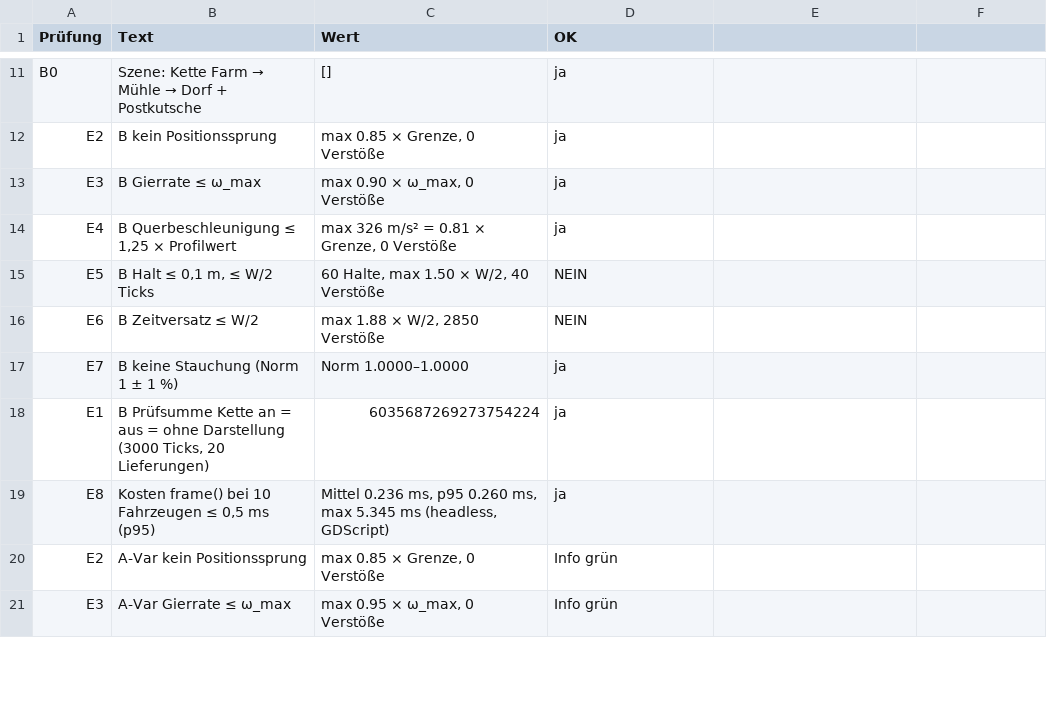
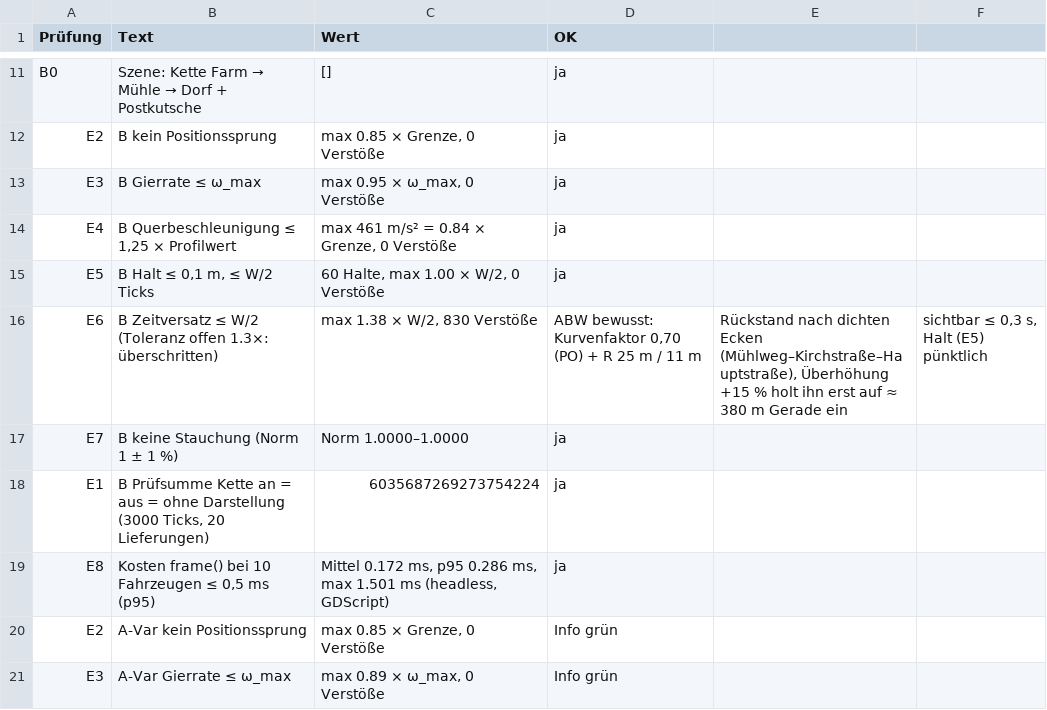
Before and after one commit to sebastian-frommberger/mega-tycoon, a CSV file: sprints/s8/design-sprint/phase4/proto_easing.csv, drawn as a sheet; only a part is shown, gaps mark what is left out; the diff covers the shown part only.

```diff
--- a/sprints/s8/design-sprint/phase4/proto_easing.csv
+++ b/sprints/s8/design-sprint/phase4/proto_easing.csv
@@ -12,10 +12,10 @@ B0;Szene: Kette Farm → Mühle → Dorf + Postkutsche;[];ja
 E2;B kein Positionssprung;max 0.85 × Grenze, 0 Verstöße;ja
-E3;B Gierrate ≤ ω_max;max 0.90 × ω_max, 0 Verstöße;ja
-E4;B Querbeschleunigung ≤ 1,25 × Profilwert;max 326 m/s² = 0.81 × Grenze, 0 Verstöße;ja
-E5;B Halt ≤ 0,1 m, ≤ W/2 Ticks;60 Halte, max 1.50 × W/2, 40 Verstöße;NEIN
-E6;B Zeitversatz ≤ W/2;max 1.88 × W/2, 2850 Verstöße;NEIN
+E3;B Gierrate ≤ ω_max;max 0.95 × ω_max, 0 Verstöße;ja
+E4;B Querbeschleunigung ≤ 1,25 × Profilwert;max 461 m/s² = 0.84 × Grenze, 0 Verstöße;ja
+E5;B Halt ≤ 0,1 m, ≤ W/2 Ticks;60 Halte, max 1.00 × W/2, 0 Verstöße;ja
+E6;B Zeitversatz ≤ W/2 (Toleranz offen 1.3×: überschritten);max 1.38 × W/2, 830 Verstöße;ABW bewusst: Kurvenfaktor 0,70 (PO) + R 25 m / 11 m; Rückstand nach dichten Ecken (Mühlweg–Kirchstraße–Hauptstraße), Überhöhung +15 % holt ihn erst auf ≈ 380 m Gerade ein; sichtbar ≤ 0,3 s, Halt (E5) pünktlich
 E7;B keine Stauchung (Norm 1 ± 1 %);Norm 1.0000–1.0000;ja
 E1;B Prüfsumme Kette an = aus = ohne Darstellung (3000 Ticks, 20 Lieferungen);6035687269273754224;ja
-E8;Kosten frame() bei 10 Fahrzeugen ≤ 0,5 ms (p95);Mittel 0.236 ms, p95 0.260 ms, max 5.345 ms (headless, GDScript);ja
+E8;Kosten frame() bei 10 Fahrzeugen ≤ 0,5 ms (p95);Mittel 0.172 ms, p95 0.286 ms, max 1.501 ms (headless, GDScript);ja
 E2;A-Var kein Positionssprung;max 0.85 × Grenze, 0 Verstöße;Info grün
-E3;A-Var Gierrate ≤ ω_max;max 0.95 × ω_max, 0 Verstöße;Info grün
+E3;A-Var Gierrate ≤ ω_max;max 0.89 × ω_max, 0 Verstöße;Info grün
```
Also changed, not shown: 1 added row, 1 removed row and 12 edited cells elsewhere in this file, sprints/s8/design-sprint/phase4/proto_mass.csv, 27 other files.
